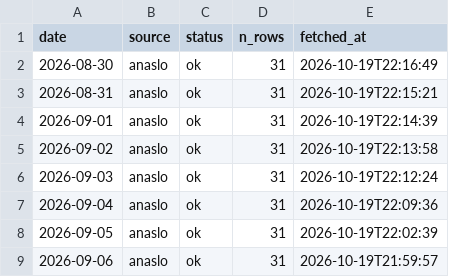
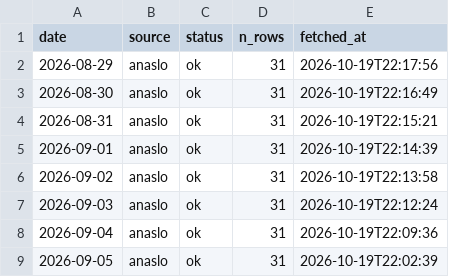
Before and after one commit to koukikoukisanosano-ai/hana-wo, a CSV file: data/fetch_log.csv, drawn as a sheet; only a part is shown; the shorter side is filled out with more unchanged rows.

```diff
--- a/data/fetch_log.csv
+++ b/data/fetch_log.csv
@@ -1,2 +1,3 @@
 date,source,status,n_rows,fetched_at
+2026-08-29,anaslo,ok,31,2026-10-19T22:17:56
 2026-08-30,anaslo,ok,31,2026-10-19T22:16:49
```
Also changed, not shown: data/daily_settings.csv, data/predictions/2026-10-19.csv, 8 other files.
